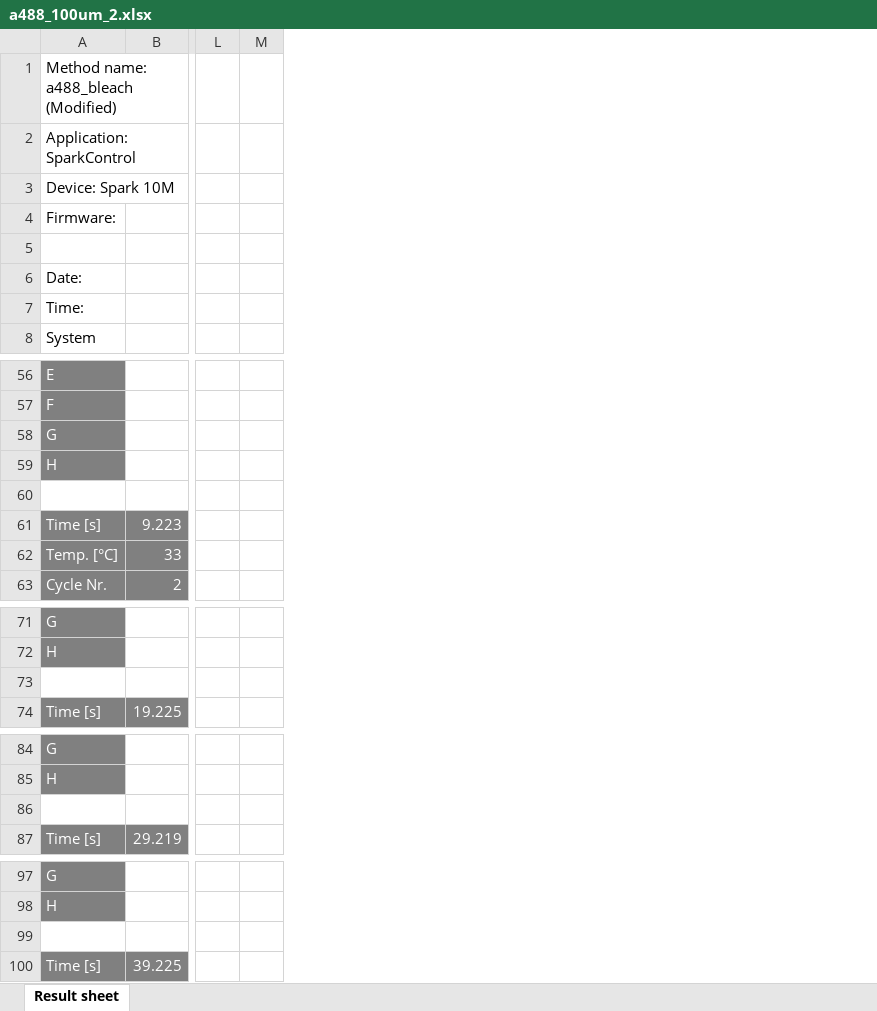
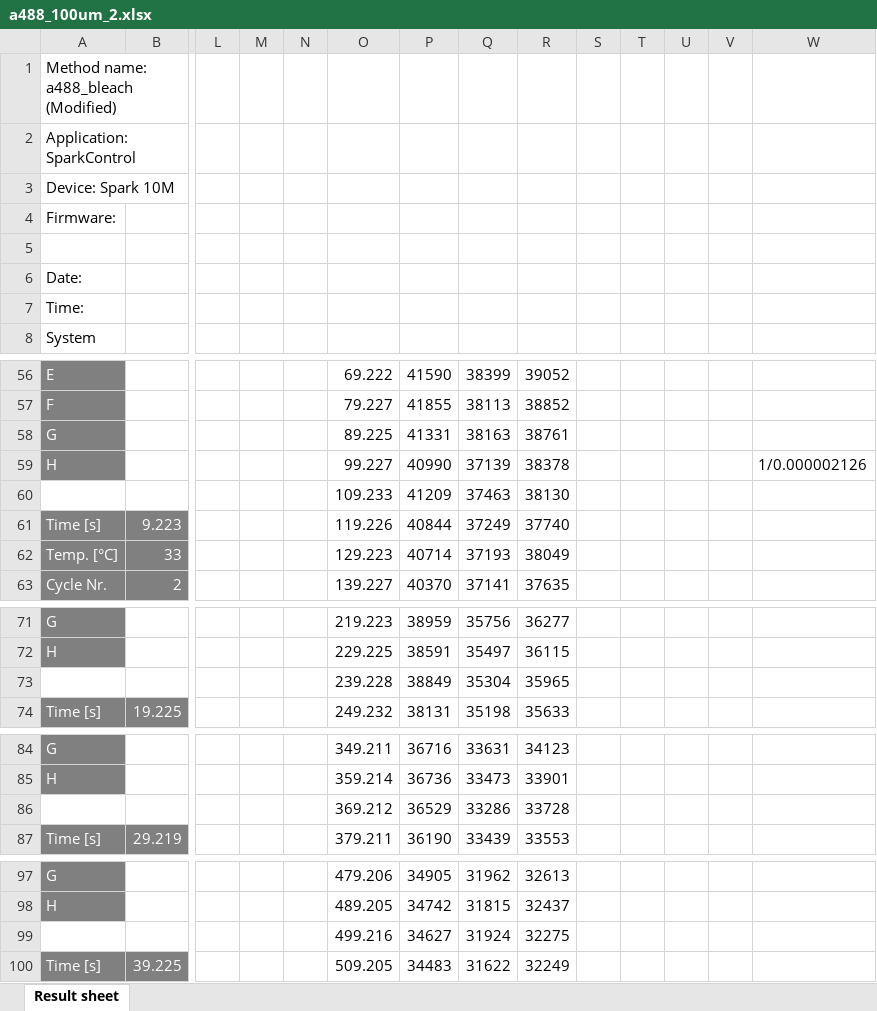
Before and after one commit to mdanderson03/SpectrePlex, an Excel workbook: experiments/Dye kinetics/8_11_22 dye kinetics/a488_100um_2.xlsx, sheet Result sheet, drawn as a sheet; only a part is shown, gaps mark what is left out; values as stored, in another font and other column widths than the file's, no borders; rows hold the shown columns only; the diff covers the shown part only; the diff names each change by its address in the sheet, - before the commit and + after, or states it on an @@ line.

```diff
--- a/experiments/Dye kinetics/8_11_22 dye kinetics/a488_100um_2.xlsx (sheet Result sheet)
+++ b/experiments/Dye kinetics/8_11_22 dye kinetics/a488_100um_2.xlsx (sheet Result sheet)
+column N, empty
+column O, rows 56-63: 69.222 | 79.227 | 89.225 | 99.227 | 109.233 | 119.226 | 129.223 | 139.227; rows 71-74: 219.223 | 229.225 | 239.228 | 249.232; rows 84-87: 349.211 | 359.214 | 369.212 | 379.211; rows 97-100: 479.206 | 489.205 | 499.216 | 509.205
+column P, rows 56-63: 41590 | 41855 | 41331 | 40990 | 41209 | 40844 | 40714 | 40370; rows 71-74: 38959 | 38591 | 38849 | 38131; rows 84-87: 36716 | 36736 | 36529 | 36190; rows 97-100: 34905 | 34742 | 34627 | 34483
+column Q, rows 56-63: 38399 | 38113 | 38163 | 37139 | 37463 | 37249 | 37193 | 37141; rows 71-74: 35756 | 35497 | 35304 | 35198; rows 84-87: 33631 | 33473 | 33286 | 33439; rows 97-100: 31962 | 31815 | 31924 | 31622
+column R, rows 56-63: 39052 | 38852 | 38761 | 38378 | 38130 | 37740 | 38049 | 37635; rows 71-74: 36277 | 36115 | 35965 | 35633; rows 84-87: 34123 | 33901 | 33728 | 33553; rows 97-100: 32613 | 32437 | 32275 | 32249
+column S, empty
+column T, empty
+column U, empty
+column V, empty
+column W, row 59: 1/0.000002126
-row 60: (empty)
+row 60:  |  |  |  |  | 109.233 | 41209 | 37463 | 38130
-row 73: (empty)
+row 73:  |  |  |  |  | 239.228 | 38849 | 35304 | 35965
-row 86: (empty)
+row 86:  |  |  |  |  | 369.212 | 36529 | 33286 | 33728
-row 99: (empty)
+row 99:  |  |  |  |  | 499.216 | 34627 | 31924 | 32275
```
Also changed, not shown: 32 edited cells elsewhere in this sheet, experiments/Dye kinetics/8_11_22 dye kinetics/a488_10mm.xlsx, experiments/Dye kinetics/8_11_22 dye kinetics/a488_10um.xlsx, 7 other files.
